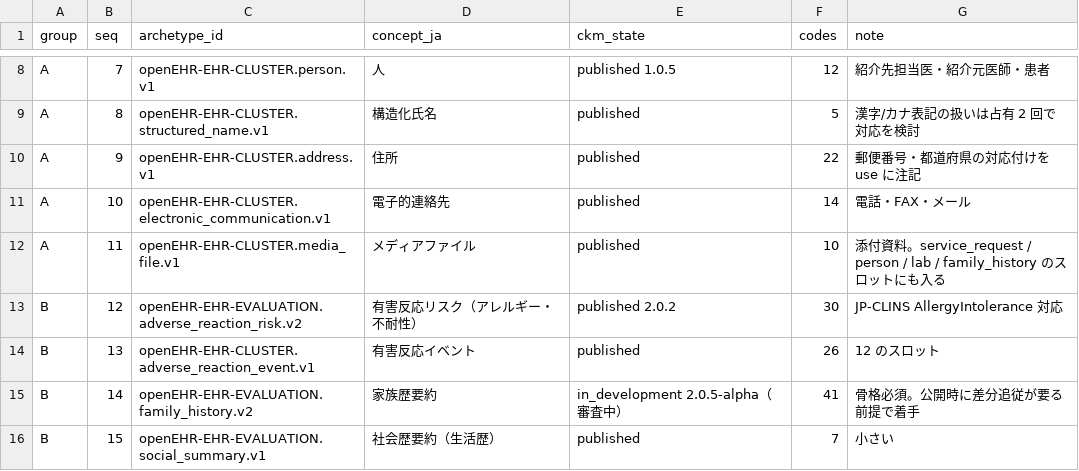
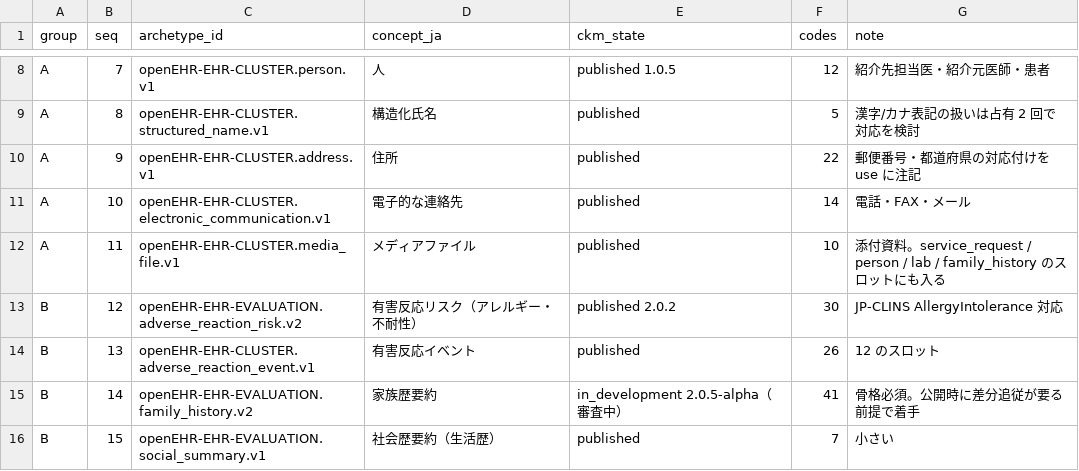
Before and after one commit to skoba/openehr-japanese-translation, a TSV file: sprint/targets.tsv, drawn as a sheet; only a part is shown, gaps mark what is left out.

```diff
--- a/sprint/targets.tsv
+++ b/sprint/targets.tsv
@@ -10,3 +10,3 @@ A	8	openEHR-EHR-CLUSTER.structured_name.v1	構造化氏名	published	5	漢字/
 A	9	openEHR-EHR-CLUSTER.address.v1	住所	published	22	郵便番号・都道府県の対応付けを use に注記
-A	10	openEHR-EHR-CLUSTER.electronic_communication.v1	電子的連絡先	published	14	電話・FAX・メール
+A	10	openEHR-EHR-CLUSTER.electronic_communication.v1	電子的な連絡先	published	14	電話・FAX・メール
 A	11	openEHR-EHR-CLUSTER.media_file.v1	メディアファイル	published	10	添付資料。service_request / person / lab / family_history のスロットにも入る
```
Also changed, not shown: archetypes/openEHR-EHR-CLUSTER.person.v1/work/openEHR-EHR-CLUSTER.person.v1.ja.tsv, 4 other files.
